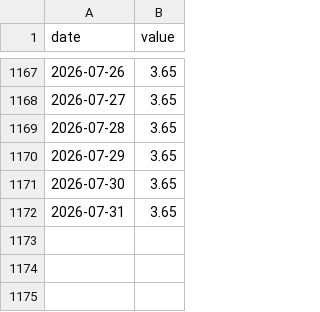
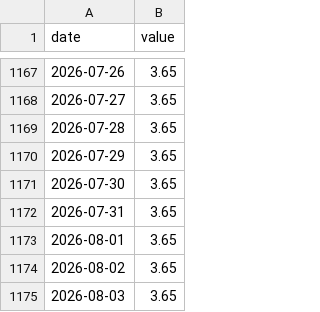
Before and after one commit to weitaozheng1225-tech/finance-analysis, a CSV file: data/timeseries/iorb.csv, drawn as a sheet; only a part is shown, gaps mark what is left out; the diff names each change by its address in the sheet, - before the commit and + after, or states it on an @@ line.

```diff
--- a/data/timeseries/iorb.csv
+++ b/data/timeseries/iorb.csv
+row 1173: 2026-08-01 | 3.65
+row 1174: 2026-08-02 | 3.65
+row 1175: 2026-08-03 | 3.65
```
Also changed, not shown: data/timeseries/hedged_us_jgb_carry.csv, data/timeseries/jpy_usd_hedge_cost.csv, 30 other files.
